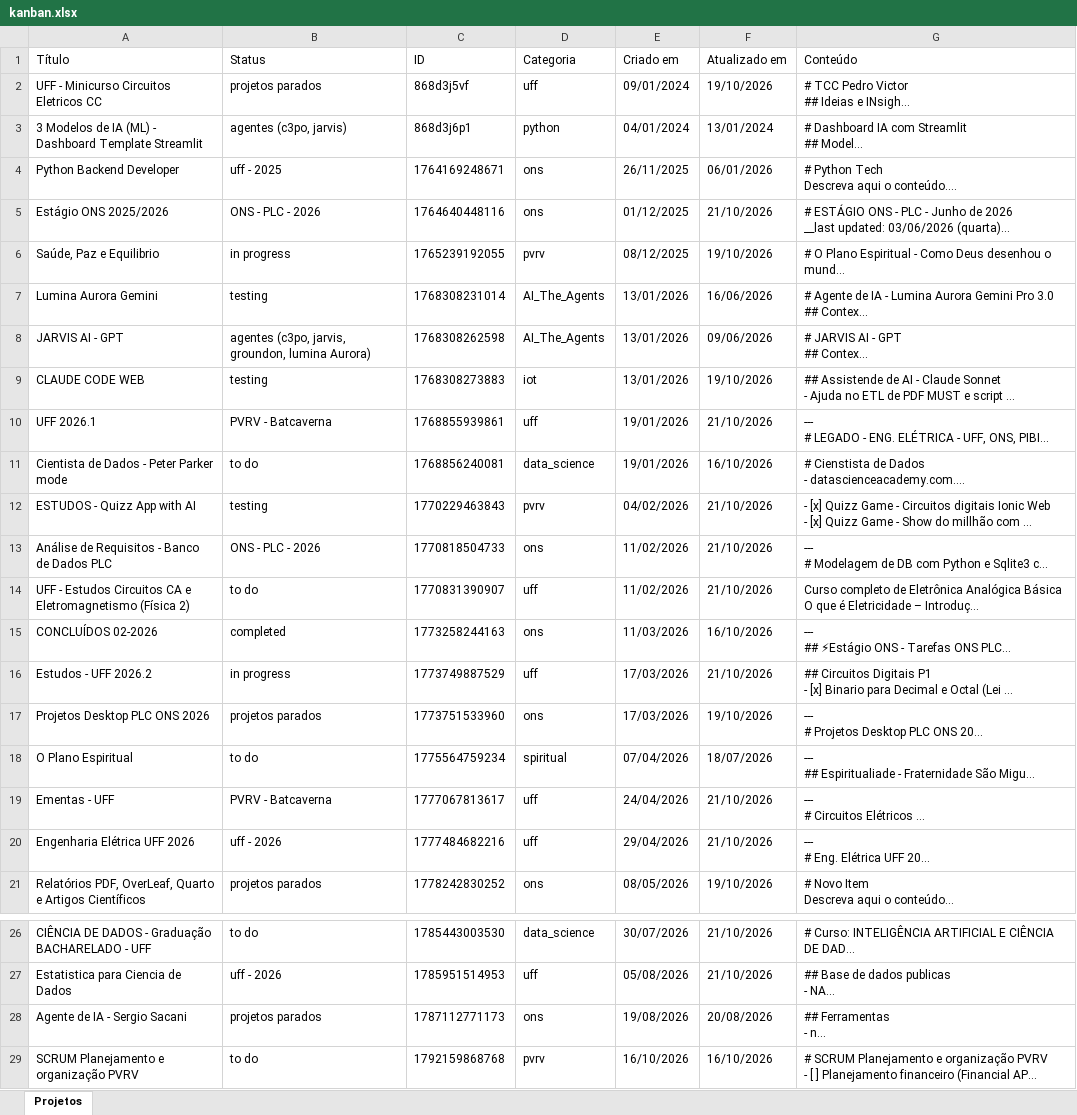
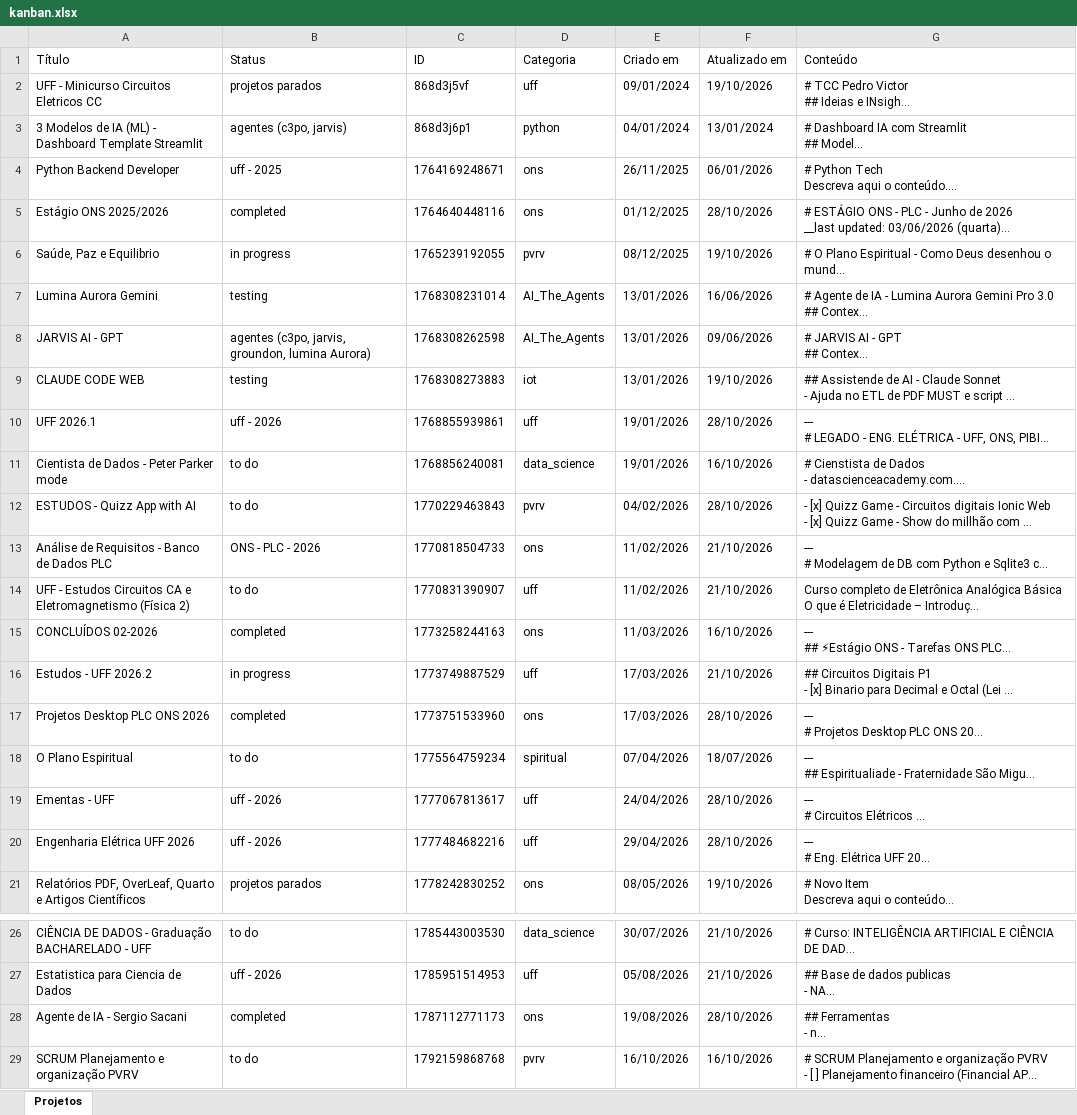
Before and after one commit to PedroVic12/Pikachu-Flask-Server, an Excel workbook: batcaverna/planilhas/kanban.xlsx, sheet Projetos, drawn as a sheet; only a part is shown, gaps mark what is left out; long unchanged cells end in …; values as stored, in another font and other column widths than the file's, no borders; the diff names each change by its address in the sheet, - before the commit and + after, or states it on an @@ line.

Commit message:
Update kanban.xlsx

```diff
--- a/batcaverna/planilhas/kanban.xlsx (sheet Projetos)
+++ b/batcaverna/planilhas/kanban.xlsx (sheet Projetos)
-B5 (Status): ONS - PLC - 2026
+B5 (Status): completed
-F5 (Atualizado em): 21/10/2026
+F5 (Atualizado em): 28/10/2026
-B10 (Status): PVRV - Batcaverna
+B10 (Status): uff - 2026
-F10 (Atualizado em): 21/10/2026
+F10 (Atualizado em): 28/10/2026
-B12 (Status): testing
+B12 (Status): to do
-F12 (Atualizado em): 21/10/2026
+F12 (Atualizado em): 28/10/2026
-B17 (Status): projetos parados
+B17 (Status): completed
-F17 (Atualizado em): 19/10/2026
+F17 (Atualizado em): 28/10/2026
-B19 (Status): PVRV - Batcaverna
+B19 (Status): uff - 2026
-F19:F20 (Atualizado em): 21/10/2026
+F19:F20 (Atualizado em): 28/10/2026
-B28 (Status): projetos parados
+B28 (Status): completed
-F28 (Atualizado em): 20/08/2026
+F28 (Atualizado em): 28/10/2026
```
